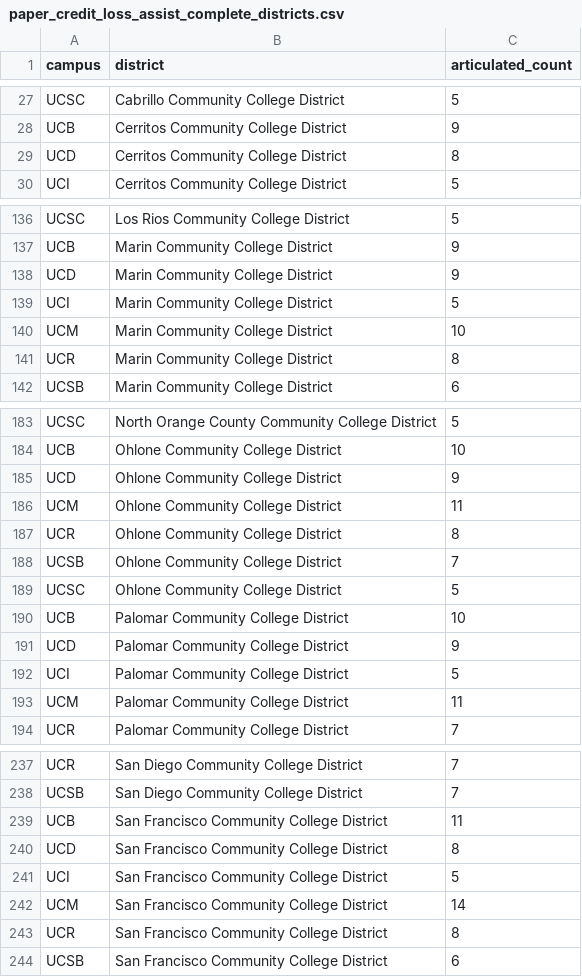
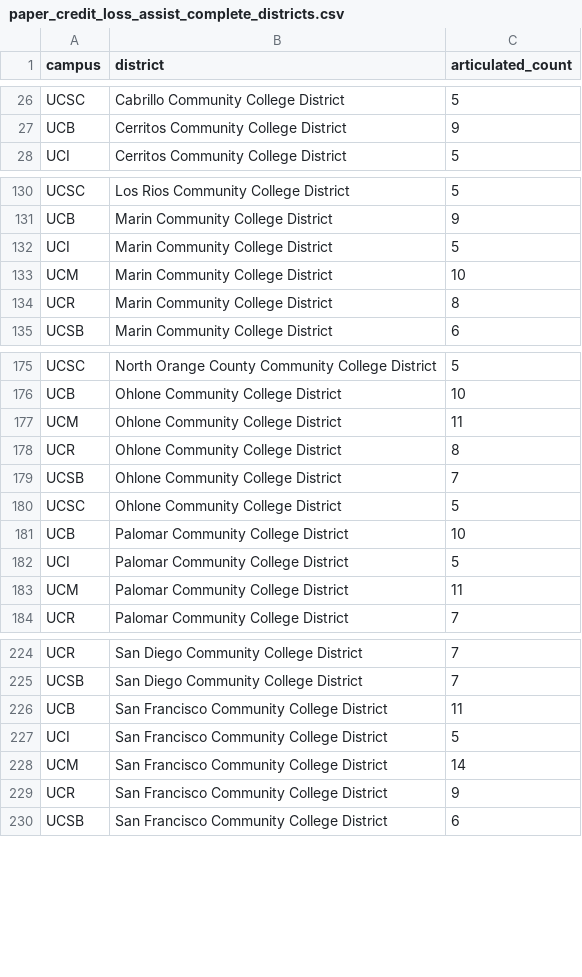
Before and after one commit to notUnEeVeN/transfer-pathways-research-tool, a CSV file: analysis/results/paper_credit_loss_assist_complete_districts.csv, drawn as a sheet; only a part is shown, gaps mark what is left out; the diff covers the shown part only.

```diff
--- a/analysis/results/paper_credit_loss_assist_complete_districts.csv
+++ b/analysis/results/paper_credit_loss_assist_complete_districts.csv
@@ -28,3 +27,2 @@ UCSC,Cabrillo Community College District,5
 UCB,Cerritos Community College District,9
-UCD,Cerritos Community College District,8
 UCI,Cerritos Community College District,5
@@ -137,3 +131,2 @@ UCSC,Los Rios Community College District,5
 UCB,Marin Community College District,9
-UCD,Marin Community College District,9
 UCI,Marin Community College District,5
@@ -184,3 +176,2 @@ UCSC,North Orange County Community College District,5
 UCB,Ohlone Community College District,10
-UCD,Ohlone Community College District,9
 UCM,Ohlone Community College District,11
@@ -190,3 +181,2 @@ UCSC,Ohlone Community College District,5
 UCB,Palomar Community College District,10
-UCD,Palomar Community College District,9
 UCI,Palomar Community College District,5
@@ -239,6 +226,5 @@ UCSB,San Diego Community College District,7
 UCB,San Francisco Community College District,11
-UCD,San Francisco Community College District,8
 UCI,San Francisco Community College District,5
 UCM,San Francisco Community College District,14
-UCR,San Francisco Community College District,8
+UCR,San Francisco Community College District,9
 UCSB,San Francisco Community College District,6
```
Also changed, not shown: 15 removed rows and 12 edited cells elsewhere in this file, analysis/results/paper_credit_loss_assist_blocker_summary.csv, analysis/results/paper_credit_loss_assist_blockers.csv, 46 other files.
